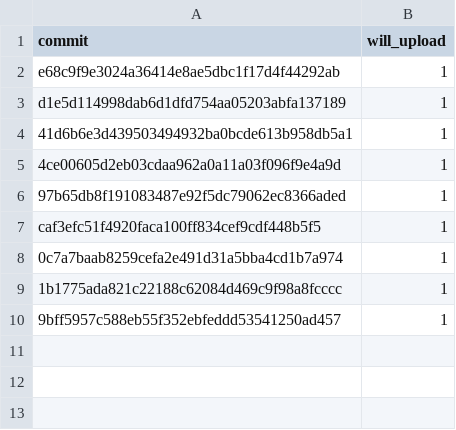
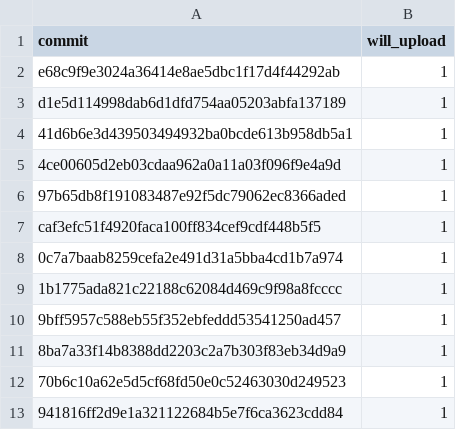
Before and after one commit to hardeepvicky/Ts-chart-admin, a CSV file: app/webroot/Git_to_FTP/files/sync.csv, drawn as a sheet; the diff names each change by its address in the sheet, - before the commit and + after, or states it on an @@ line.

```diff
--- a/app/webroot/Git_to_FTP/files/sync.csv
+++ b/app/webroot/Git_to_FTP/files/sync.csv
+row 11: 8ba7a33f14b8388dd2203c2a7b303f83eb34d9a9 | 1
+row 12: 70b6c10a62e5d5cf68fd50e0c52463030d249523 | 1
+row 13: 941816ff2d9e1a321122684b5e7f6ca3623cdd84 | 1
```
Also changed, not shown: 3 other files.
